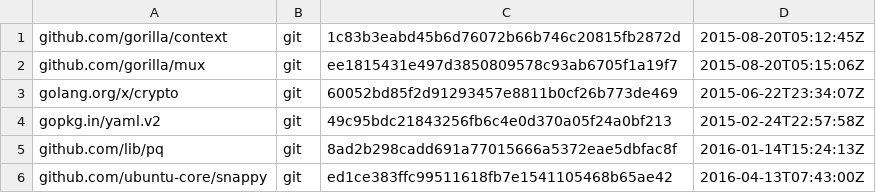
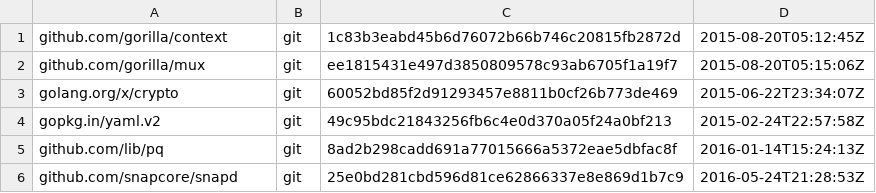
Before and after one commit to canonical/serial-vault, a TSV file: dependencies.tsv, drawn as a sheet.

Commit message:
Change to the location of snapcore files. Renaming of the device-serial assertion back to serial assertion.

```diff
--- a/dependencies.tsv
+++ b/dependencies.tsv
@@ -5,2 +5,2 @@ gopkg.in/yaml.v2	git	49c95bdc21843256fb6c4e0d370a05f24a0bf213	2015-02-24T22:57:5
 github.com/lib/pq	git	8ad2b298cadd691a77015666a5372eae5dbfac8f	2016-01-14T15:24:13Z
-github.com/ubuntu-core/snappy	git	ed1ce383ffc99511618fb7e1541105468b65ae42	2016-04-13T07:43:00Z
+github.com/snapcore/snapd	git	25e0bd281cbd596d81ce62866337e8e869d1b7c9	2016-05-24T21:28:53Z
```
Also changed, not shown: 9 other files.
